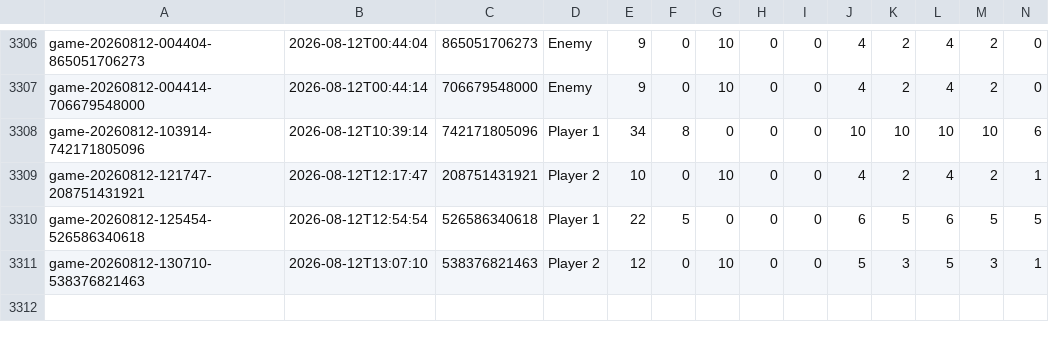
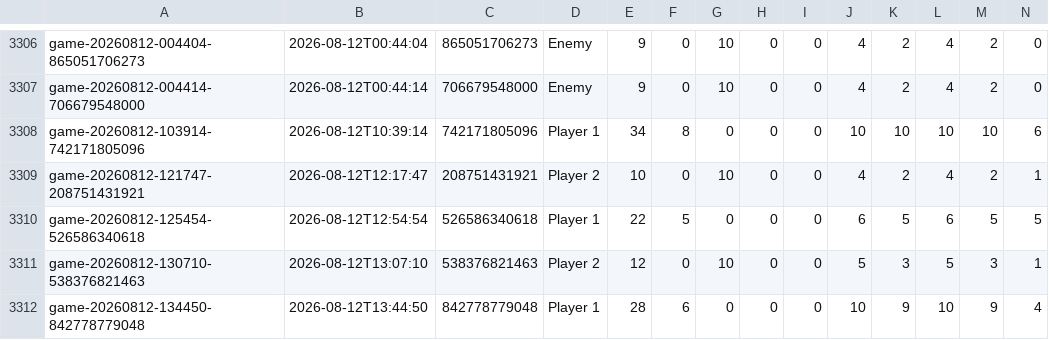
Before and after one commit to nicklasmichel/card_game, a CSV file: stats/data/game_results.csv, drawn as a sheet; only a part is shown, gaps mark what is left out; rows hold the shown columns only; the diff names each change by its address in the sheet, - before the commit and + after, or states it on an @@ line.

```diff
--- a/stats/data/game_results.csv
+++ b/stats/data/game_results.csv
+row 3312: game-20260812-134450-842778779048 | 2026-08-12T13:44:50 | 842778779048 | Player 1 | 28 | 6 | 0 | 0 | 0 | 10 | 9 | 10 | 9 | 4
```
Also changed, not shown: stats/data/creature_combat_results.csv, 8 other files.
